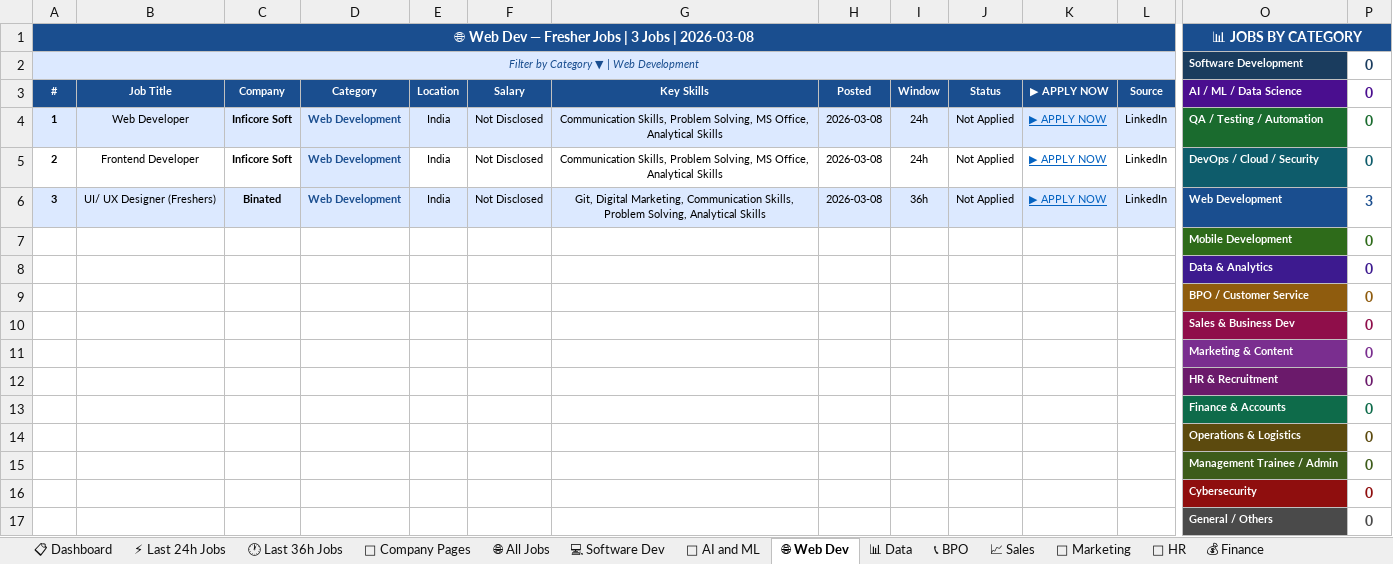
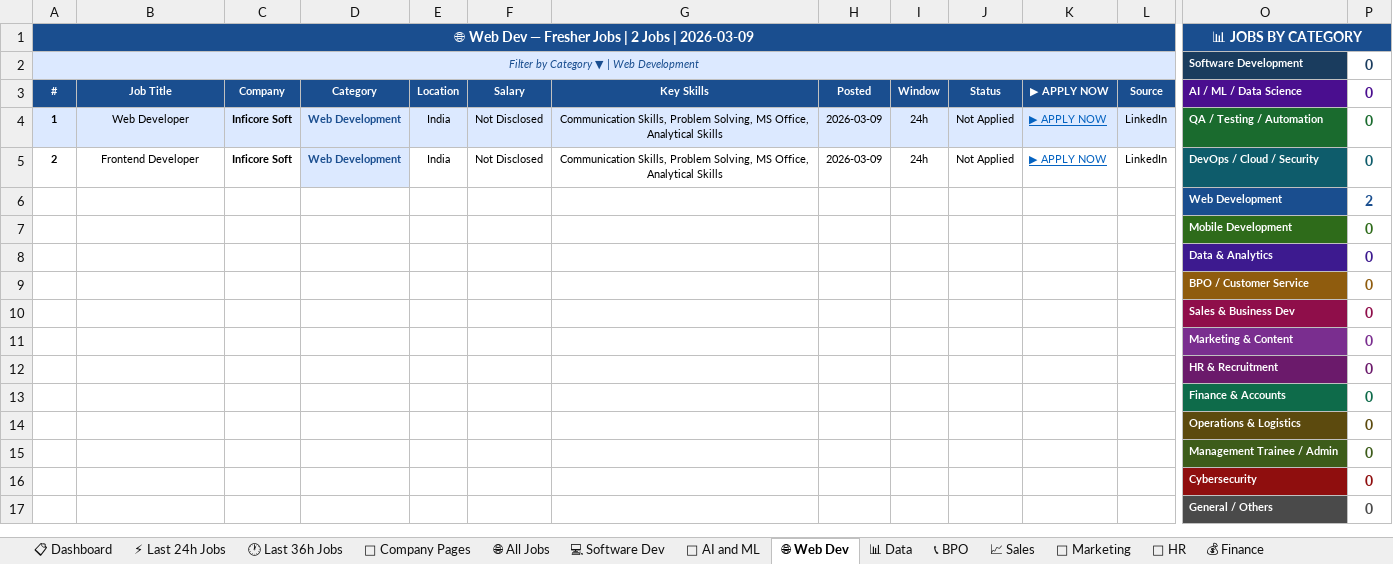
Before and after one commit to Bhagavan8/BCVWorldPortalFrontend, an Excel workbook: public/assets/files/Jobs_Tracker.xlsx, sheet 🌐 Web Dev, drawn as a sheet; only a part is shown, gaps mark what is left out; values as stored, in another font and other column widths than the file's, no borders; removed rows and columns are numbered as before the commit, all else as after; rows hold the shown columns only; the diff names each change by its address in the sheet, - before the commit and + after, or states it on an @@ line.

```diff
--- a/public/assets/files/Jobs_Tracker.xlsx (sheet 🌐 Web Dev)
+++ b/public/assets/files/Jobs_Tracker.xlsx (sheet 🌐 Web Dev)
-A1: …Jobs | 3 Jobs | 2026-03-08
+A1: …Jobs | 2 Jobs | 2026-03-09
-H4:H5: 2026-03-08
+H4:H5: 2026-03-09
-row 6: 3 | UI/ UX Designer (Freshers) | Binated | Web Development | India | Not Disclosed | Git, Digital Marketing, Communication Skills, Problem Solving, Analytical Skills | 2026-03-08 | 36h | Not Applied | ▶ APPLY NOW | LinkedIn | Web Development | 3
+row 6:  |  |  |  |  |  |  |  |  |  |  |  | Web Development | 2
```
Also changed, not shown: sheet 🌐 All Jobs, sheet 🕐 Last 36h Jobs, sheet 💻 Software Dev, sheet ⚡ Last 24h Jobs, sheet 🏢 Company Pages, sheet 💰 Finance, 7 more sheets, formulas that keep their value, 1 other file.
